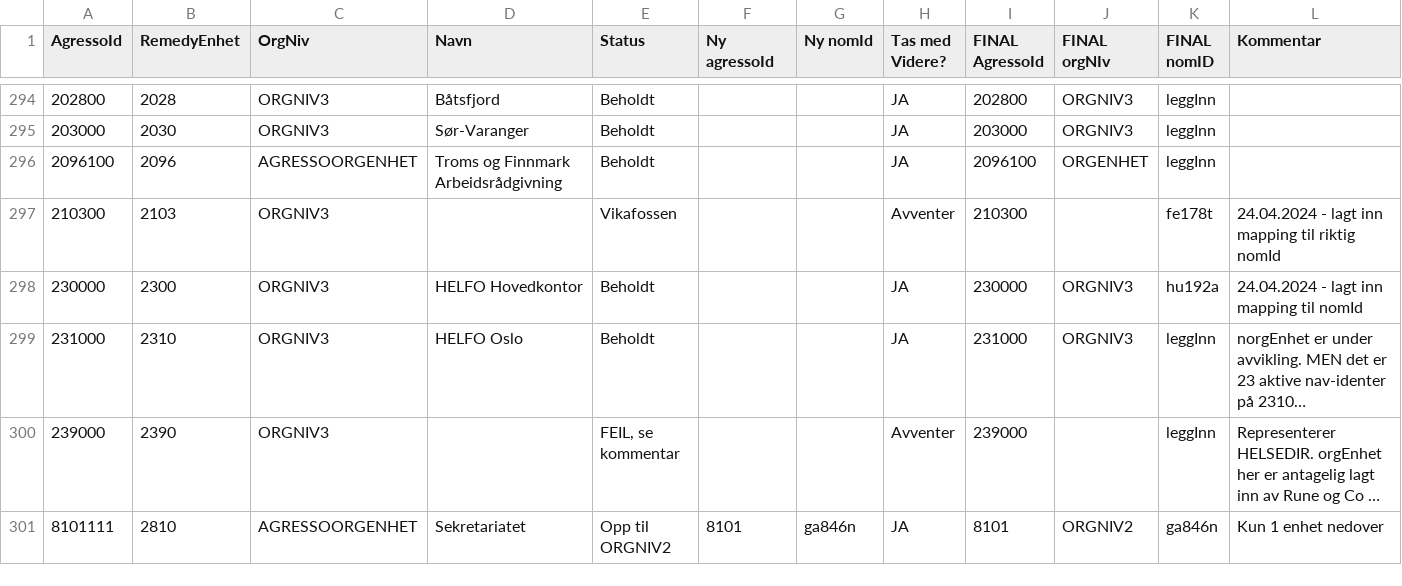
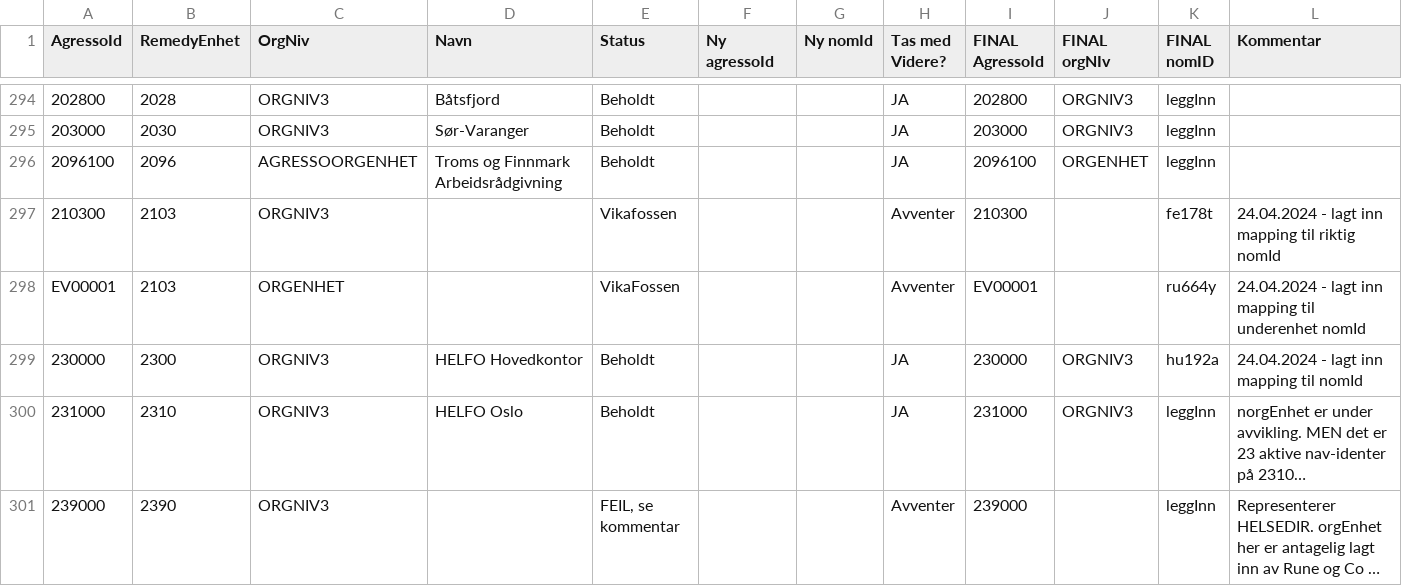
Before and after one commit to navikt/nom, a CSV file: apps/api/src/main/resources/remedy/data.csv, drawn as a sheet; only a part is shown, gaps mark what is left out; the shorter side is filled out with more unchanged rows; long unchanged cells end in …; the diff names each change by its address in the sheet, - before the commit and + after, or states it on an @@ line.

Commit message:
Lagt til VikaFossen underenhet med RemedyEnhet i remedy data.csv

```diff
--- a/apps/api/src/main/resources/remedy/data.csv
+++ b/apps/api/src/main/resources/remedy/data.csv
+row 298: EV00001 | 2103 | ORGENHET |  | VikaFossen |  |  | Avventer | EV00001 |  | ru664y | 24.04.2024 - lagt inn mapping til underenhet nomId
```
